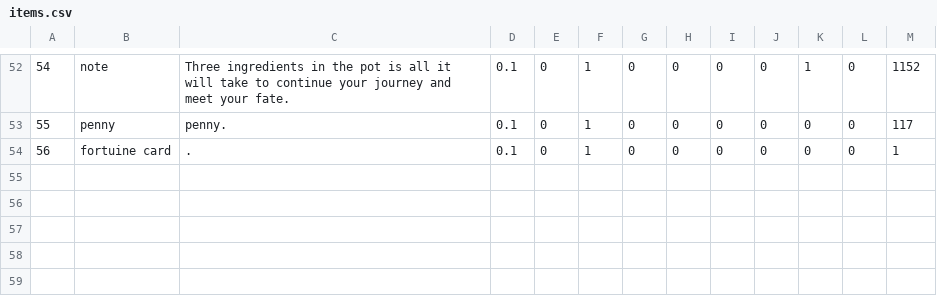
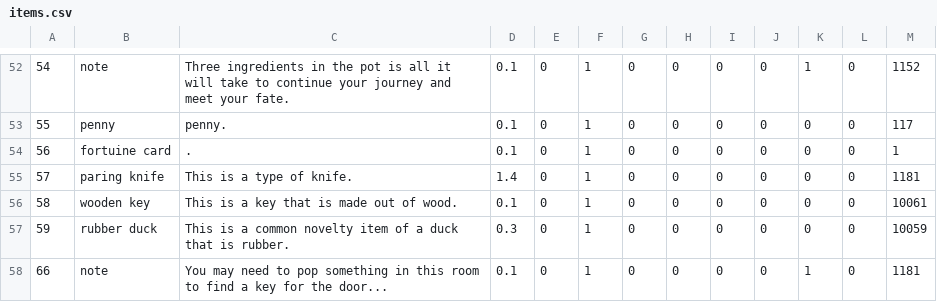
Before and after one commit to ericjohns55/TextBasedAdventure, a CSV file: tbag/src/persist/items.csv, drawn as a sheet; only a part is shown, gaps mark what is left out.

Commit message:
Got room 18 completely working
Added in a completely working room 18, touched up on some jsp stuff to make it cleaner and touched up on that potion puzzle.

```diff
--- a/tbag/src/persist/items.csv
+++ b/tbag/src/persist/items.csv
@@ -54 +54,5 @@
 56|fortuine card|.|0.1|0|1|0|0|0|0|0|0|1
+57|paring knife|This is a type of knife.|1.4|0|1|0|0|0|0|0|0|1181
+58|wooden key|This is a key that is made out of wood.|0.1|0|1|0|0|0|0|0|0|10061
+59|rubber duck|This is a common novelty item of a duck that is rubber.|0.3|0|1|0|0|0|0|0|0|10059
+66|note|You may need to pop something in this room to find a key for the door...|0.1|0|1|0|0|0|0|1|0|1181
```
Also changed, not shown: tbag/src/persist/connections.csv, tbag/src/persist/puzzles.csv, 11 other files.
